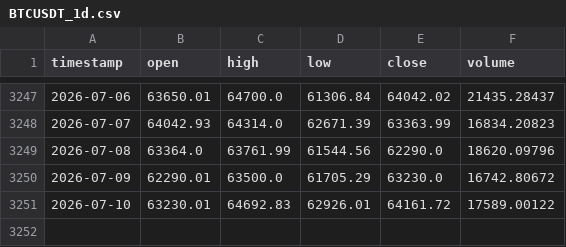
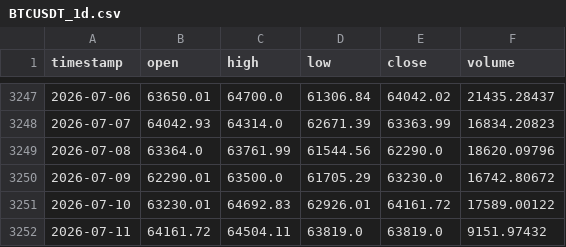
Before and after one commit to tpt309031/Elab, a CSV file: data/cache/BTCUSDT_1d.csv, drawn as a sheet; only a part is shown, gaps mark what is left out.

```diff
--- a/data/cache/BTCUSDT_1d.csv
+++ b/data/cache/BTCUSDT_1d.csv
@@ -3251 +3251,2 @@ timestamp,open,high,low,close,volume
 2026-07-10,63230.01,64692.83,62926.01,64161.72,17589.00122
+2026-07-11,64161.72,64504.11,63819.0,63819.0,9151.97432
```
Also changed, not shown: 15 other files.
